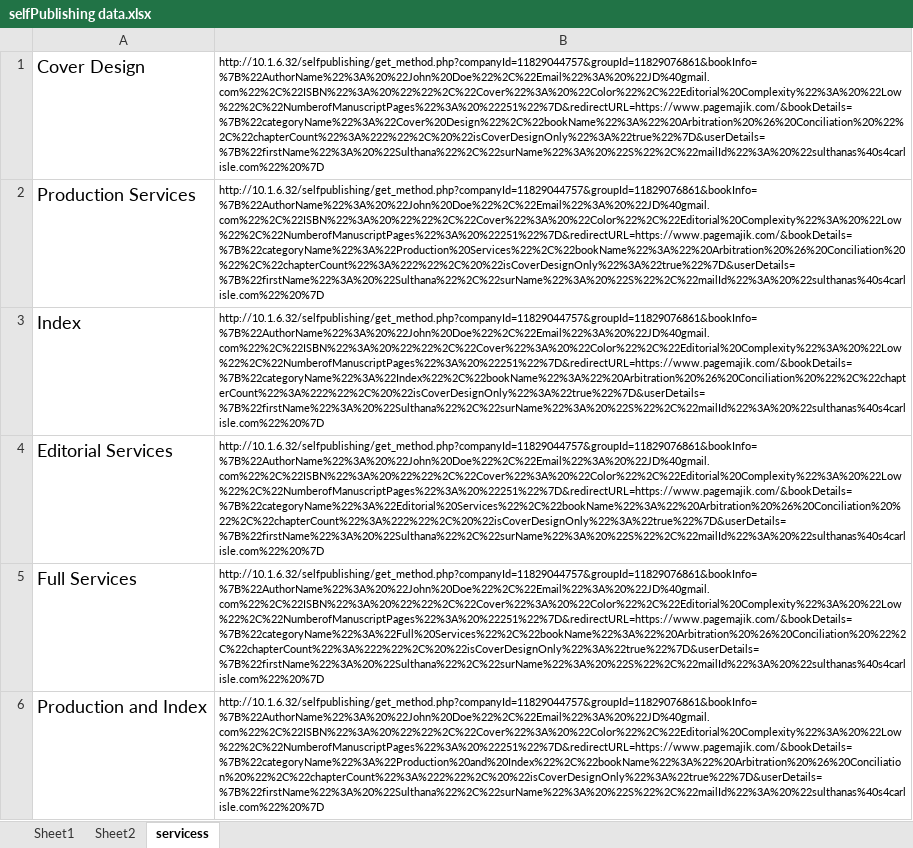
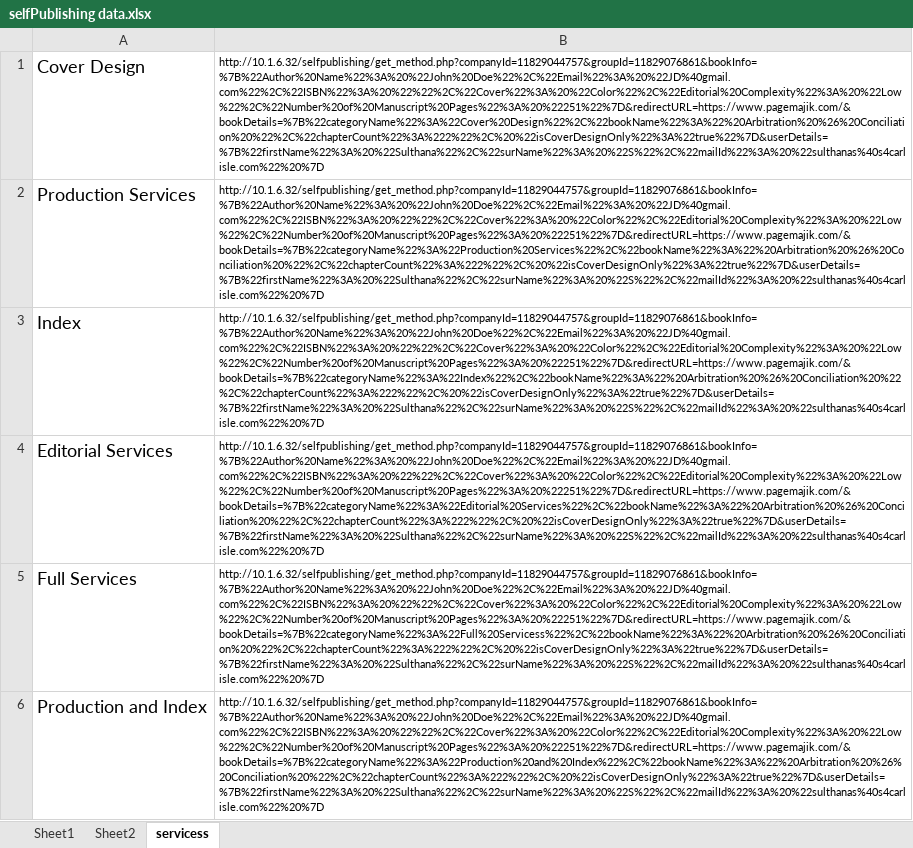
Before and after one commit to SulthanaSulaiman/selfpublishLinux, an Excel workbook: selfPublishing data.xlsx, sheet servicess, drawn as a sheet; only a part is shown; values as stored, in another font and other column widths than the file's, no borders; the diff covers the shown part only; the diff names each change by its address in the sheet, - before the commit and + after, or states it on an @@ line.

```diff
--- a/selfPublishing data.xlsx (sheet servicess)
+++ b/selfPublishing data.xlsx (sheet servicess)
-B1: http://10.1.6.32/selfpublishing/get_method.php?companyId=11829044757&groupId=11829076861&bookInfo=%7B%22AuthorName%22%3A%20%22John%20Doe%22%2C%22Email%22%3A%20%22JD%40gmail.com%22%2C%22ISBN%22%3A%20%22%22%2C%22Cover%22%3A%20%22Color%22%2C%22Editorial%20Complexity%22%3A%20%22Low%22%2C%22NumberofManuscriptPages%22%3A%20%22251%22%7D&redirectURL=https://www.pagemajik.com/&bookDetails=%7B%22categoryName%22%3A%22Cover%20Design%22%2C%22bookName%22%3A%22%20Arbitration%20%26%20Conciliation%20%22%2C%22chapterCount%22%3A%222%22%2C%20%22isCoverDesignOnly%22%3A%22true%22%7D&userDetails=%7B%22firstName%22%3A%20%22Sulthana%22%2C%22surName%22%3A%20%22S%22%2C%22mailId%22%3A%20%22sulthanas%40s4carlisle.com%22%20%7D
+B1: http://10.1.6.32/selfpublishing/get_method.php?companyId=11829044757&groupId=11829076861&bookInfo=%7B%22Author%20Name%22%3A%20%22John%20Doe%22%2C%22Email%22%3A%20%22JD%40gmail.com%22%2C%22ISBN%22%3A%20%22%22%2C%22Cover%22%3A%20%22Color%22%2C%22Editorial%20Complexity%22%3A%20%22Low%22%2C%22Number%20of%20Manuscript%20Pages%22%3A%20%22251%22%7D&redirectURL=https://www.pagemajik.com/&bookDetails=%7B%22categoryName%22%3A%22Cover%20Design%22%2C%22bookName%22%3A%22%20Arbitration%20%26%20Conciliation%20%22%2C%22chapterCount%22%3A%222%22%2C%20%22isCoverDesignOnly%22%3A%22true%22%7D&userDetails=%7B%22firstName%22%3A%20%22Sulthana%22%2C%22surName%22%3A%20%22S%22%2C%22mailId%22%3A%20%22sulthanas%40s4carlisle.com%22%20%7D
-B2: http://10.1.6.32/selfpublishing/get_method.php?companyId=11829044757&groupId=11829076861&bookInfo=%7B%22AuthorName%22%3A%20%22John%20Doe%22%2C%22Email%22%3A%20%22JD%40gmail.com%22%2C%22ISBN%22%3A%20%22%22%2C%22Cover%22%3A%20%22Color%22%2C%22Editorial%20Complexity%22%3A%20%22Low%22%2C%22NumberofManuscriptPages%22%3A%20%22251%22%7D&redirectURL=https://www.pagemajik.com/&bookDetails=%7B%22categoryName%22%3A%22Production%20Services%22%2C%22bookName%22%3A%22%20Arbitration%20%26%20Conciliation%20%22%2C%22chapterCount%22%3A%222%22%2C%20%22isCoverDesignOnly%22%3A%22true%22%7D&userDetails=%7B%22firstName%22%3A%20%22Sulthana%22%2C%22surName%22%3A%20%22S%22%2C%22mailId%22%3A%20%22sulthanas%40s4carlisle.com%22%20%7D
+B2: http://10.1.6.32/selfpublishing/get_method.php?companyId=11829044757&groupId=11829076861&bookInfo=%7B%22Author%20Name%22%3A%20%22John%20Doe%22%2C%22Email%22%3A%20%22JD%40gmail.com%22%2C%22ISBN%22%3A%20%22%22%2C%22Cover%22%3A%20%22Color%22%2C%22Editorial%20Complexity%22%3A%20%22Low%22%2C%22Number%20of%20Manuscript%20Pages%22%3A%20%22251%22%7D&redirectURL=https://www.pagemajik.com/&bookDetails=%7B%22categoryName%22%3A%22Production%20Services%22%2C%22bookName%22%3A%22%20Arbitration%20%26%20Conciliation%20%22%2C%22chapterCount%22%3A%222%22%2C%20%22isCoverDesignOnly%22%3A%22true%22%7D&userDetails=%7B%22firstName%22%3A%20%22Sulthana%22%2C%22surName%22%3A%20%22S%22%2C%22mailId%22%3A%20%22sulthanas%40s4carlisle.com%22%20%7D
-B3: http://10.1.6.32/selfpublishing/get_method.php?companyId=11829044757&groupId=11829076861&bookInfo=%7B%22AuthorName%22%3A%20%22John%20Doe%22%2C%22Email%22%3A%20%22JD%40gmail.com%22%2C%22ISBN%22%3A%20%22%22%2C%22Cover%22%3A%20%22Color%22%2C%22Editorial%20Complexity%22%3A%20%22Low%22%2C%22NumberofManuscriptPages%22%3A%20%22251%22%7D&redirectURL=https://www.pagemajik.com/&bookDetails=%7B%22categoryName%22%3A%22Index%22%2C%22bookName%22%3A%22%20Arbitration%20%26%20Conciliation%20%22%2C%22chapterCount%22%3A%222%22%2C%20%22isCoverDesignOnly%22%3A%22true%22%7D&userDetails=%7B%22firstName%22%3A%20%22Sulthana%22%2C%22surName%22%3A%20%22S%22%2C%22mailId%22%3A%20%22sulthanas%40s4carlisle.com%22%20%7D
+B3: http://10.1.6.32/selfpublishing/get_method.php?companyId=11829044757&groupId=11829076861&bookInfo=%7B%22Author%20Name%22%3A%20%22John%20Doe%22%2C%22Email%22%3A%20%22JD%40gmail.com%22%2C%22ISBN%22%3A%20%22%22%2C%22Cover%22%3A%20%22Color%22%2C%22Editorial%20Complexity%22%3A%20%22Low%22%2C%22Number%20of%20Manuscript%20Pages%22%3A%20%22251%22%7D&redirectURL=https://www.pagemajik.com/&bookDetails=%7B%22categoryName%22%3A%22Index%22%2C%22bookName%22%3A%22%20Arbitration%20%26%20Conciliation%20%22%2C%22chapterCount%22%3A%222%22%2C%20%22isCoverDesignOnly%22%3A%22true%22%7D&userDetails=%7B%22firstName%22%3A%20%22Sulthana%22%2C%22surName%22%3A%20%22S%22%2C%22mailId%22%3A%20%22sulthanas%40s4carlisle.com%22%20%7D
-B4: http://10.1.6.32/selfpublishing/get_method.php?companyId=11829044757&groupId=11829076861&bookInfo=%7B%22AuthorName%22%3A%20%22John%20Doe%22%2C%22Email%22%3A%20%22JD%40gmail.com%22%2C%22ISBN%22%3A%20%22%22%2C%22Cover%22%3A%20%22Color%22%2C%22Editorial%20Complexity%22%3A%20%22Low%22%2C%22NumberofManuscriptPages%22%3A%20%22251%22%7D&redirectURL=https://www.pagemajik.com/&bookDetails=%7B%22categoryName%22%3A%22Editorial%20Services%22%2C%22bookName%22%3A%22%20Arbitration%20%26%20Conciliation%20%22%2C%22chapterCount%22%3A%222%22%2C%20%22isCoverDesignOnly%22%3A%22true%22%7D&userDetails=%7B%22firstName%22%3A%20%22Sulthana%22%2C%22surName%22%3A%20%22S%22%2C%22mailId%22%3A%20%22sulthanas%40s4carlisle.com%22%20%7D
+B4: http://10.1.6.32/selfpublishing/get_method.php?companyId=11829044757&groupId=11829076861&bookInfo=%7B%22Author%20Name%22%3A%20%22John%20Doe%22%2C%22Email%22%3A%20%22JD%40gmail.com%22%2C%22ISBN%22%3A%20%22%22%2C%22Cover%22%3A%20%22Color%22%2C%22Editorial%20Complexity%22%3A%20%22Low%22%2C%22Number%20of%20Manuscript%20Pages%22%3A%20%22251%22%7D&redirectURL=https://www.pagemajik.com/&bookDetails=%7B%22categoryName%22%3A%22Editorial%20Services%22%2C%22bookName%22%3A%22%20Arbitration%20%26%20Conciliation%20%22%2C%22chapterCount%22%3A%222%22%2C%20%22isCoverDesignOnly%22%3A%22true%22%7D&userDetails=%7B%22firstName%22%3A%20%22Sulthana%22%2C%22surName%22%3A%20%22S%22%2C%22mailId%22%3A%20%22sulthanas%40s4carlisle.com%22%20%7D
-B5: http://10.1.6.32/selfpublishing/get_method.php?companyId=11829044757&groupId=11829076861&bookInfo=%7B%22AuthorName%22%3A%20%22John%20Doe%22%2C%22Email%22%3A%20%22JD%40gmail.com%22%2C%22ISBN%22%3A%20%22%22%2C%22Cover%22%3A%20%22Color%22%2C%22Editorial%20Complexity%22%3A%20%22Low%22%2C%22NumberofManuscriptPages%22%3A%20%22251%22%7D&redirectURL=https://www.pagemajik.com/&bookDetails=%7B%22categoryName%22%3A%22Full%20Services%22%2C%22bookName%22%3A%22%20Arbitration%20%26%20Conciliation%20%22%2C%22chapterCount%22%3A%222%22%2C%20%22isCoverDesignOnly%22%3A%22true%22%7D&userDetails=%7B%22firstName%22%3A%20%22Sulthana%22%2C%22surName%22%3A%20%22S%22%2C%22mailId%22%3A%20%22sulthanas%40s4carlisle.com%22%20%7D
+B5: http://10.1.6.32/selfpublishing/get_method.php?companyId=11829044757&groupId=11829076861&bookInfo=%7B%22Author%20Name%22%3A%20%22John%20Doe%22%2C%22Email%22%3A%20%22JD%40gmail.com%22%2C%22ISBN%22%3A%20%22%22%2C%22Cover%22%3A%20%22Color%22%2C%22Editorial%20Complexity%22%3A%20%22Low%22%2C%22Number%20of%20Manuscript%20Pages%22%3A%20%22251%22%7D&redirectURL=https://www.pagemajik.com/&bookDetails=%7B%22categoryName%22%3A%22Full%20Servicess%22%2C%22bookName%22%3A%22%20Arbitration%20%26%20Conciliation%20%22%2C%22chapterCount%22%3A%222%22%2C%20%22isCoverDesignOnly%22%3A%22true%22%7D&userDetails=%7B%22firstName%22%3A%20%22Sulthana%22%2C%22surName%22%3A%20%22S%22%2C%22mailId%22%3A%20%22sulthanas%40s4carlisle.com%22%20%7D
-B6: http://10.1.6.32/selfpublishing/get_method.php?companyId=11829044757&groupId=11829076861&bookInfo=%7B%22AuthorName%22%3A%20%22John%20Doe%22%2C%22Email%22%3A%20%22JD%40gmail.com%22%2C%22ISBN%22%3A%20%22%22%2C%22Cover%22%3A%20%22Color%22%2C%22Editorial%20Complexity%22%3A%20%22Low%22%2C%22NumberofManuscriptPages%22%3A%20%22251%22%7D&redirectURL=https://www.pagemajik.com/&bookDetails=%7B%22categoryName%22%3A%22Production%20and%20Index%22%2C%22bookName%22%3A%22%20Arbitration%20%26%20Conciliation%20%22%2C%22chapterCount%22%3A%222%22%2C%20%22isCoverDesignOnly%22%3A%22true%22%7D&userDetails=%7B%22firstName%22%3A%20%22Sulthana%22%2C%22surName%22%3A%20%22S%22%2C%22mailId%22%3A%20%22sulthanas%40s4carlisle.com%22%20%7D
+B6: http://10.1.6.32/selfpublishing/get_method.php?companyId=11829044757&groupId=11829076861&bookInfo=%7B%22Author%20Name%22%3A%20%22John%20Doe%22%2C%22Email%22%3A%20%22JD%40gmail.com%22%2C%22ISBN%22%3A%20%22%22%2C%22Cover%22%3A%20%22Color%22%2C%22Editorial%20Complexity%22%3A%20%22Low%22%2C%22Number%20of%20Manuscript%20Pages%22%3A%20%22251%22%7D&redirectURL=https://www.pagemajik.com/&bookDetails=%7B%22categoryName%22%3A%22Production%20and%20Index%22%2C%22bookName%22%3A%22%20Arbitration%20%26%20Conciliation%20%22%2C%22chapterCount%22%3A%222%22%2C%20%22isCoverDesignOnly%22%3A%22true%22%7D&userDetails=%7B%22firstName%22%3A%20%22Sulthana%22%2C%22surName%22%3A%20%22S%22%2C%22mailId%22%3A%20%22sulthanas%40s4carlisle.com%22%20%7D
```
Also changed, not shown: 5 edited cells elsewhere in this sheet, sheet Sheet2, 38 other files.
